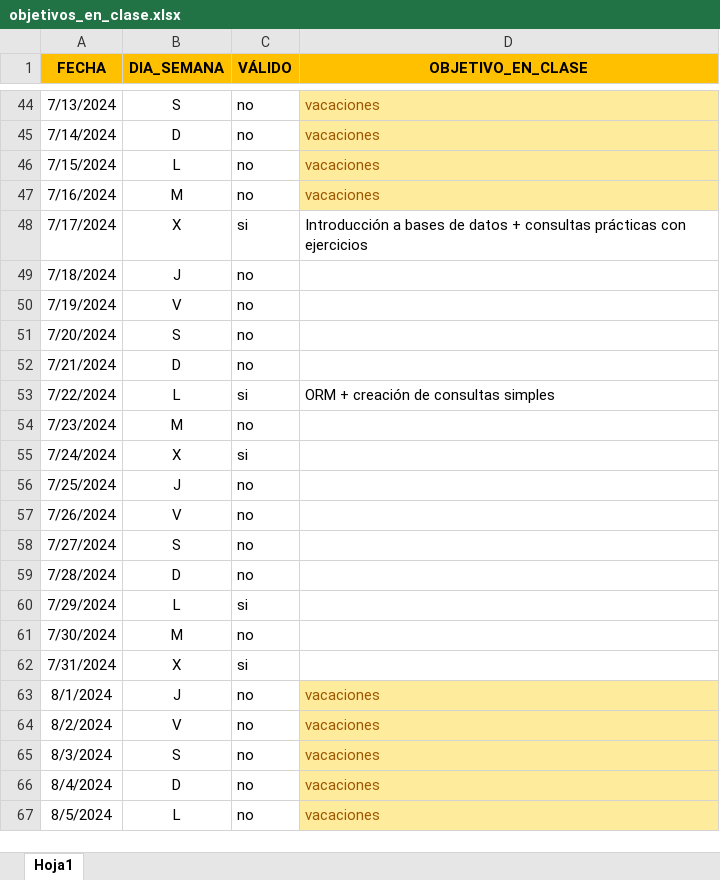
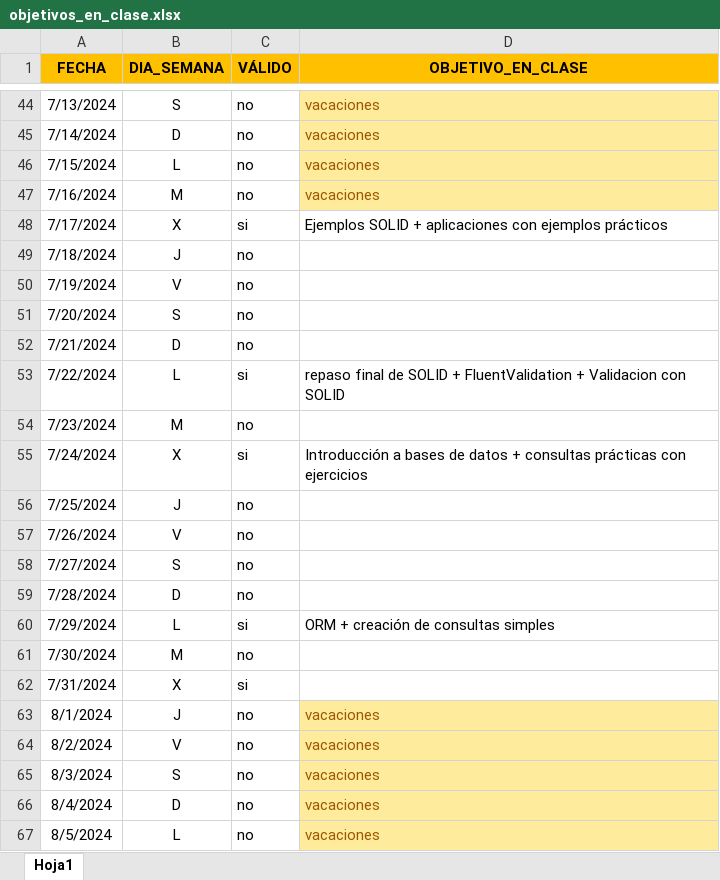
Before and after one commit to p-hzamora/pandas_exercises, an Excel workbook: objetivos_en_clase.xlsx, sheet Hoja1, drawn as a sheet; only a part is shown, gaps mark what is left out; values as stored, in another font and other column widths than the file's, no borders; conditional formats not drawn; the diff covers the shown part only; the diff names each change by its address in the sheet, - before the commit and + after, or states it on an @@ line.

```diff
--- a/objetivos_en_clase.xlsx (sheet Hoja1)
+++ b/objetivos_en_clase.xlsx (sheet Hoja1)
-D48 (OBJETIVO_EN_CLASE): Introducción a bases de datos + consultas prácticas con ejercicios
+D48 (OBJETIVO_EN_CLASE): Ejemplos SOLID + aplicaciones con ejemplos prácticos
-D53 (OBJETIVO_EN_CLASE): ORM + creación de consultas simples
+D53 (OBJETIVO_EN_CLASE): repaso final de SOLID + FluentValidation + Validacion con SOLID
-D55 (OBJETIVO_EN_CLASE): (empty)
+D55 (OBJETIVO_EN_CLASE): Introducción a bases de datos + consultas prácticas con ejercicios
-D60 (OBJETIVO_EN_CLASE): (empty)
+D60 (OBJETIVO_EN_CLASE): ORM + creación de consultas simples
```
Also changed, not shown: 7 edited cells elsewhere in this sheet.
